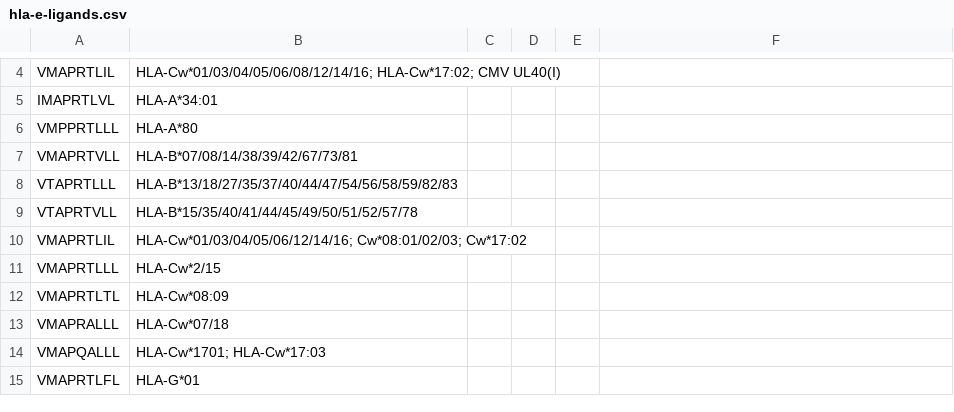
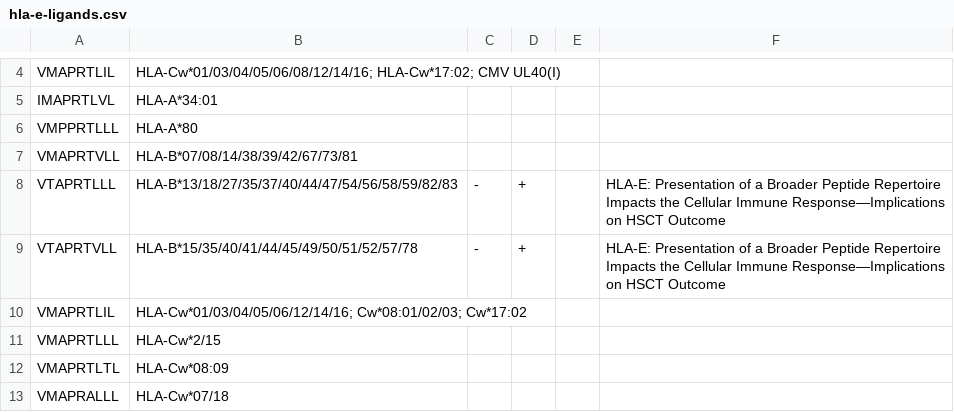
Before and after one commit to openvax/hla-e-ligands, a CSV file: hla-e-ligands.csv, drawn as a sheet; only a part is shown, gaps mark what is left out; the shorter side is filled out with more unchanged rows.

Commit message:
Update hla-e-ligands.csv

```diff
--- a/hla-e-ligands.csv
+++ b/hla-e-ligands.csv
@@ -7,4 +7,4 @@ VMPPRTLLL,HLA-A*80,,,,
 VMAPRTVLL,HLA-B*07/08/14/38/39/42/67/73/81,,,,
-VTAPRTLLL,HLA-B*13/18/27/35/37/40/44/47/54/56/58/59/82/83,,,,
-VTAPRTVLL,HLA-B*15/35/40/41/44/45/49/50/51/52/57/78,,,,
+VTAPRTLLL,HLA-B*13/18/27/35/37/40/44/47/54/56/58/59/82/83,-,+,,HLA-E: Presentation of a Broader Peptide Repertoire Impacts the Cellular Immune Response—Implications on HSCT Outcome
+VTAPRTVLL,HLA-B*15/35/40/41/44/45/49/50/51/52/57/78,-,+,,HLA-E: Presentation of a Broader Peptide Repertoire Impacts the Cellular Immune Response—Implications on HSCT Outcome
 VMAPRTLIL,HLA-Cw*01/03/04/05/06/12/14/16; Cw*08:01/02/03; Cw*17:02,,,,
```
